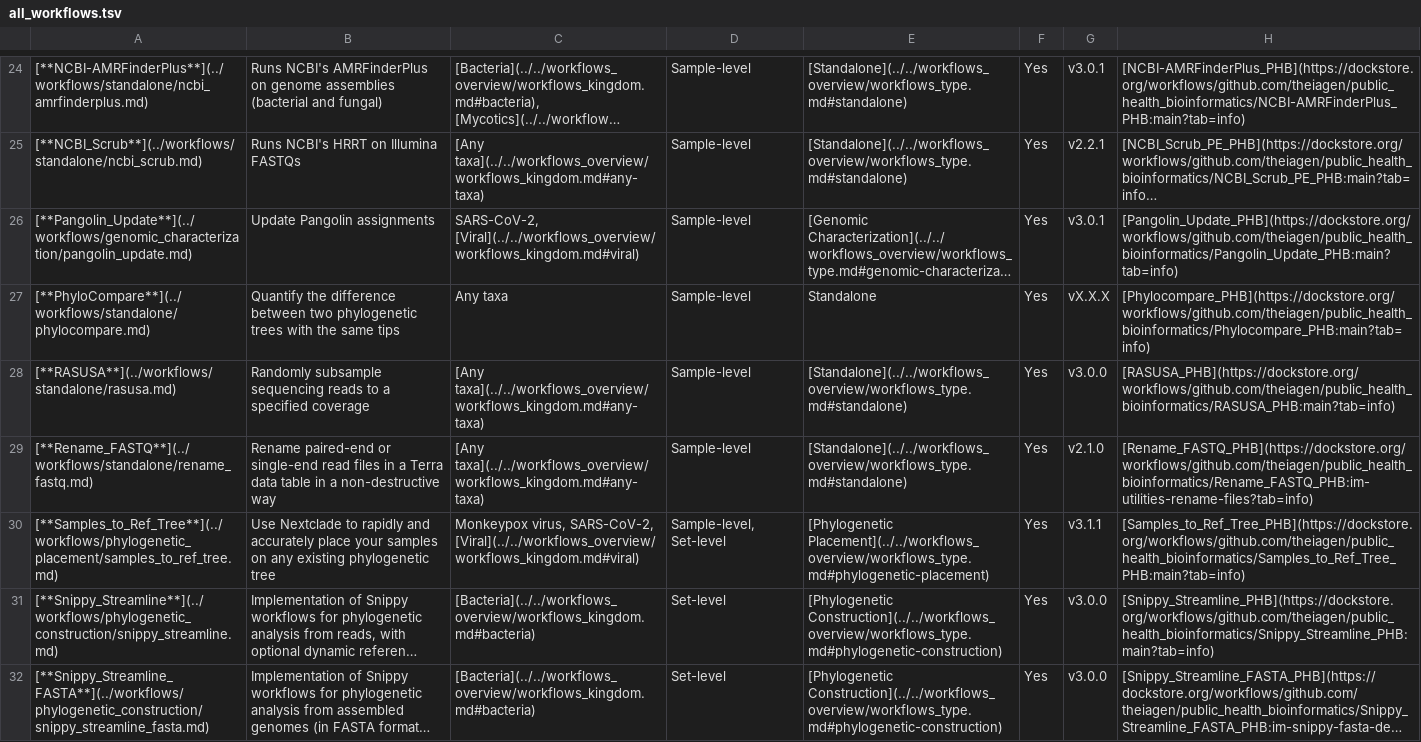
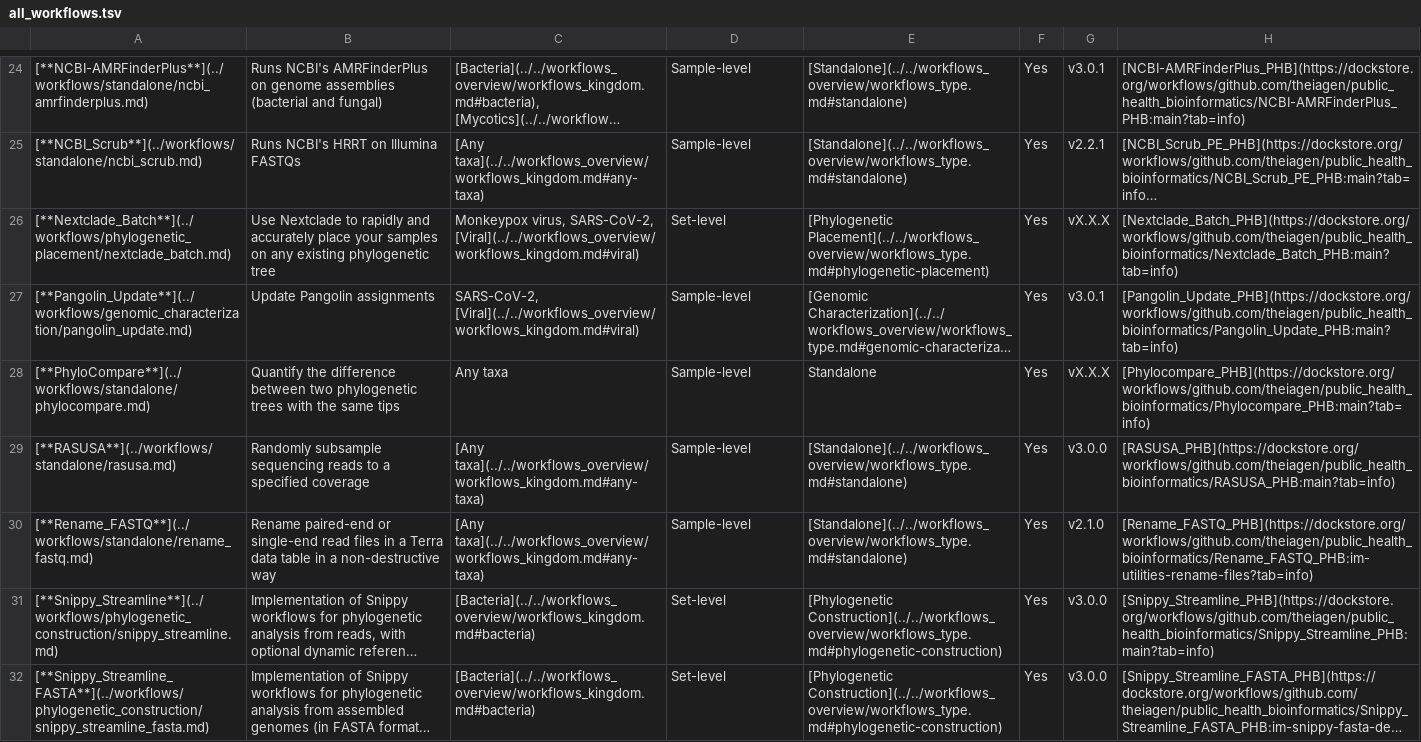
Before and after one commit to theiagen/public_health_bioinformatics, a TSV file: docs/assets/tables/all_workflows.tsv, drawn as a sheet; only a part is shown, gaps mark what is left out; long unchanged cells end in …; removed rows and columns are numbered as before the commit, all else as after; the diff names each change by its address in the sheet, - before the commit and + after, or states it on an @@ line.

```diff
--- a/docs/assets/tables/all_workflows.tsv
+++ b/docs/assets/tables/all_workflows.tsv
+row 26: [**Nextclade_Batch**](../workflows/phylogenetic_placement/nextclade_batch.md) | Use Nextclade to rapidly and accurately place your samples on any existing phylogenetic tree | Monkeypox virus, SARS-CoV-2, [Viral](../../workflows_overview/workflows_kingdom.md#viral) | Set-level | [Phylogenetic Placement](../../workflows_overview/workflows_type.md#phylogenetic-placement) | Yes | vX.X.X | [Nextclade_Batch_PHB](https://dockstore.org/workflows/github.com/theiagen/public_health_bioinformatics/Nextclade_Batch_PHB:main?tab=info)
-row 30: [**Samples_to_Ref_Tree**](../workflows/phylogenetic_placement/samples_to_ref_tree.md) | Use Nextclade to rapidly and accurately place your samples on any existing phylogenetic tree | Monkeypox virus, SARS-CoV-2, [Viral](../../workflows_overview/workflows_kingdom.md#viral) | Sample-level, Set-level | [Phylogenetic Placement](../../workflows_overview/workflows_type.md#phylogenetic-placement) | Yes | v3.1.1 | [Samples_to_Ref_Tree_PHB](https://dockstore.org/workflows/github.com/theiagen/public_health_bioinformatics/Samples_to_Ref_Tree_PHB:main?tab=info)
```
Also changed, not shown: docs/assets/tables/all_inputs.tsv, 4 other files.
